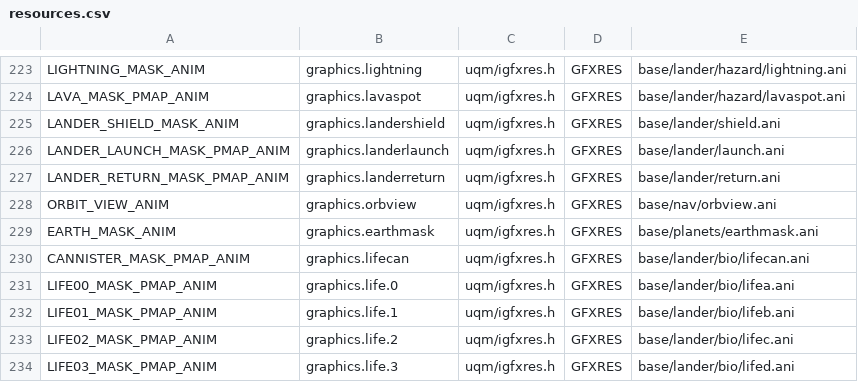
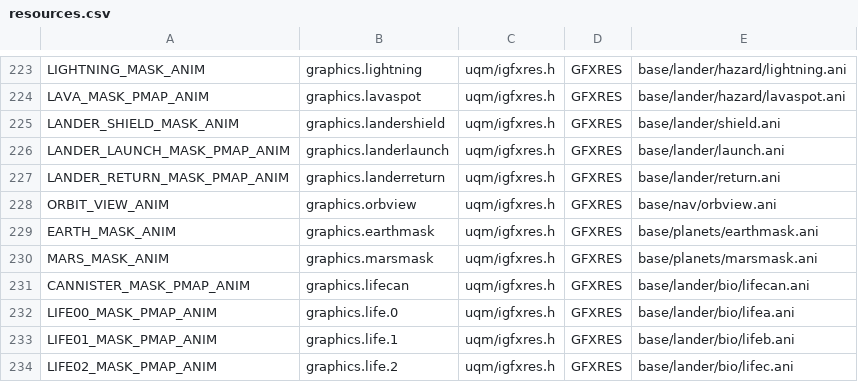
Before and after one commit to trinaryouroboros/project6014, a CSV file: tools/resmap/resources.csv, drawn as a sheet; only a part is shown, gaps mark what is left out; the shorter side is filled out with more unchanged rows.

Commit message:
Import Mars Mask mechanism Pave the way for orbiting planets and moons

```diff
--- a/tools/resmap/resources.csv
+++ b/tools/resmap/resources.csv
@@ -229,2 +229,3 @@ ORBIT_VIEW_ANIM,graphics.orbview,uqm/igfxres.h,GFXRES,base/nav/orbview.ani
 EARTH_MASK_ANIM,graphics.earthmask,uqm/igfxres.h,GFXRES,base/planets/earthmask.ani
+MARS_MASK_ANIM,graphics.marsmask,uqm/igfxres.h,GFXRES,base/planets/marsmask.ani
 CANNISTER_MASK_PMAP_ANIM,graphics.lifecan,uqm/igfxres.h,GFXRES,base/lander/bio/lifecan.ani
```
Also changed, not shown: 36 other files.
